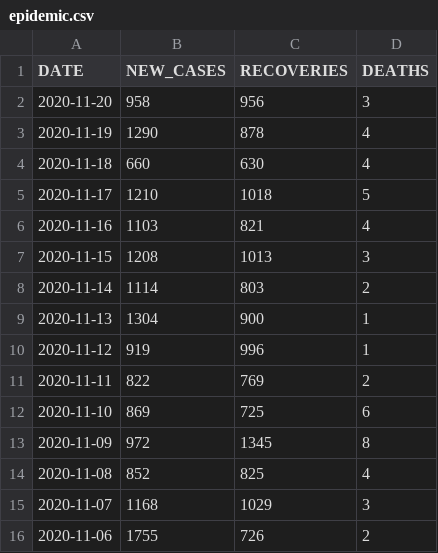
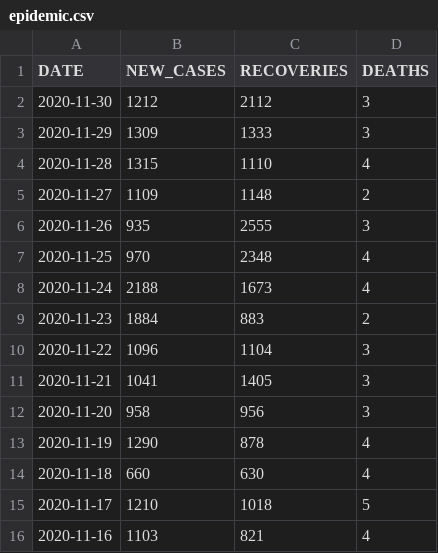
Before and after one commit to daniellim051000/MYCovid, a CSV file: data/epidemic.csv, drawn as a sheet; only a part is shown; the shorter side is filled out with more unchanged rows.

Commit message:
Update 2020-11-30

```diff
--- a/data/epidemic.csv
+++ b/data/epidemic.csv
@@ -1,2 +1,12 @@
 DATE,NEW_CASES,RECOVERIES,DEATHS
+2020-11-30,1212,2112,3
+2020-11-29,1309,1333,3
+2020-11-28,1315,1110,4
+2020-11-27,1109,1148,2
+2020-11-26,935,2555,3
+2020-11-25,970,2348,4
+2020-11-24,2188,1673,4
+2020-11-23,1884,883,2
+2020-11-22,1096,1104,3
+2020-11-21,1041,1405,3
 2020-11-20,958,956,3
```
